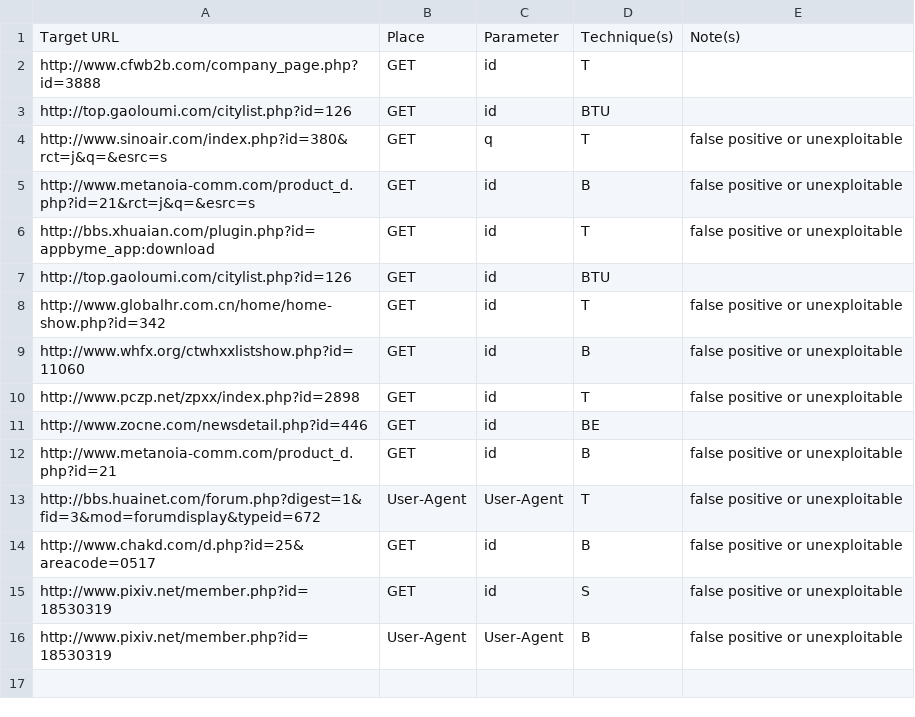
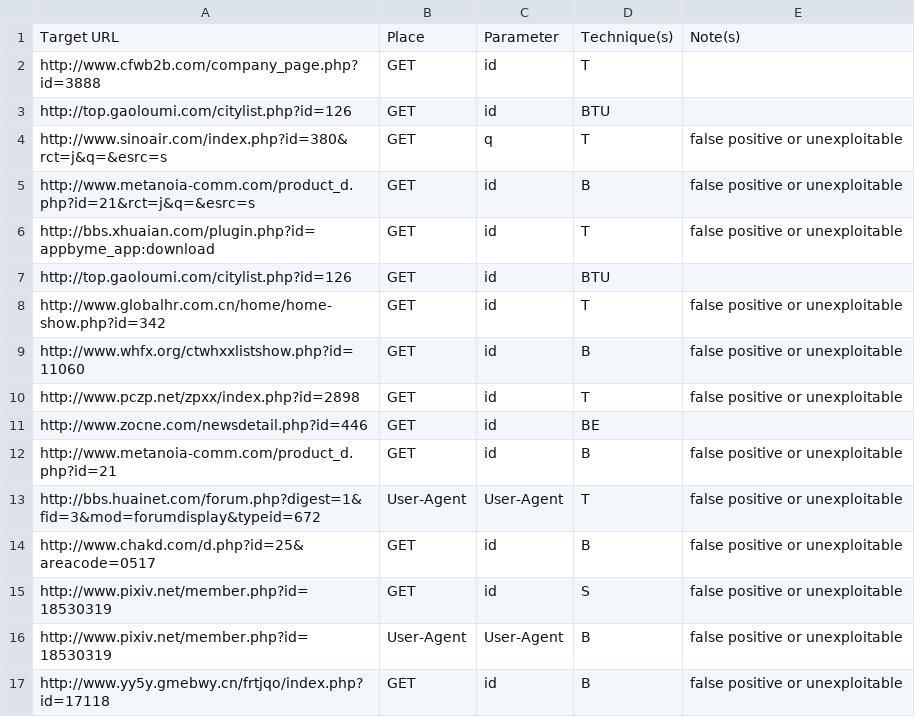
Before and after one commit to ultraow/sqlmap-output, a CSV file: results.csv, drawn as a sheet.

```diff
--- a/results.csv
+++ b/results.csv
@@ -16 +16,2 @@ http://www.pixiv.net/member.php?id=18530319,GET,id,S,false positive or unexploit
 http://www.pixiv.net/member.php?id=18530319,User-Agent,User-Agent,B,false positive or unexploitable
+http://www.yy5y.gmebwy.cn/frtjqo/index.php?id=17118,GET,id,B,false positive or unexploitable
```
Also changed, not shown: 13 other files.
